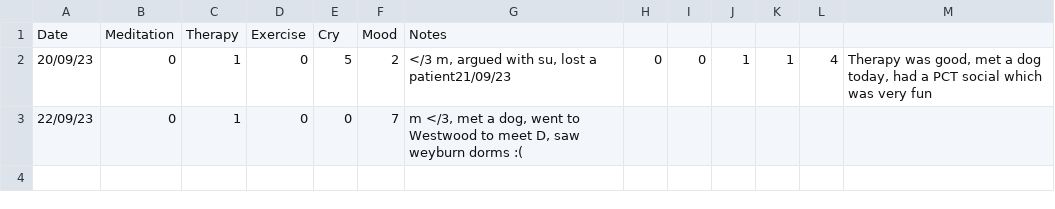
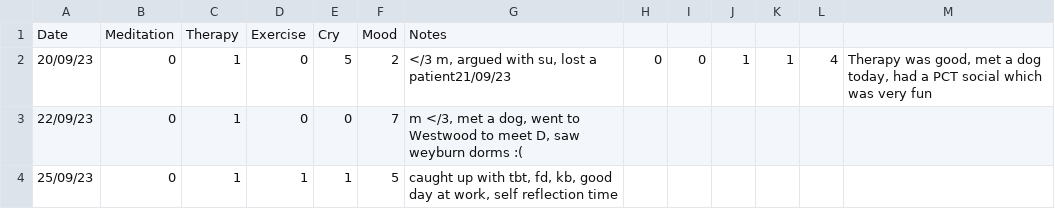
Before and after one commit to shreyaramayya/wellness, a CSV file: Mood.csv, drawn as a sheet; the diff names each change by its address in the sheet, - before the commit and + after, or states it on an @@ line.

Commit message:
logging 9/25 mood

```diff
--- a/Mood.csv
+++ b/Mood.csv
+row 4: 25/09/23 | 0 | 1 | 1 | 1 | 5 | caught up with tbt, fd, kb, good day at work, self reflection time
```
Also changed, not shown: WorkHours.csv, 1 other file.
